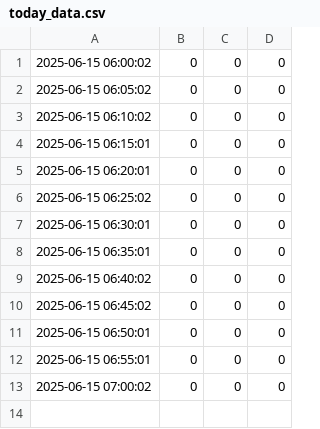
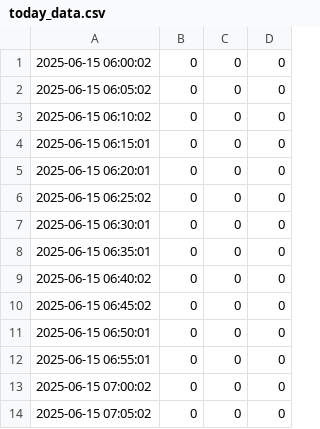
Before and after one commit to CharmingZh/gym_data_repo, a CSV file: data/today_data.csv, drawn as a sheet; the diff names each change by its address in the sheet, - before the commit and + after, or states it on an @@ line.

Commit message:
Update today_data.csv on 2025-06-15 07:05:05

```diff
--- a/data/today_data.csv
+++ b/data/today_data.csv
+row 14: 2025-06-15 07:05:02 | 0 | 0 | 0
```
